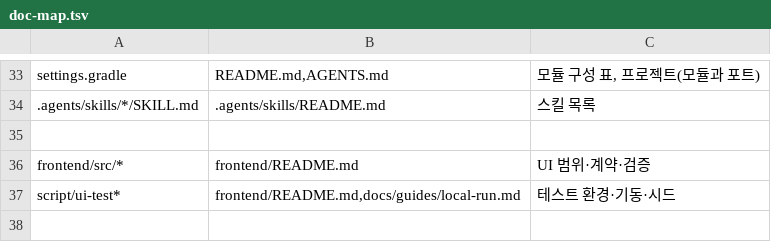
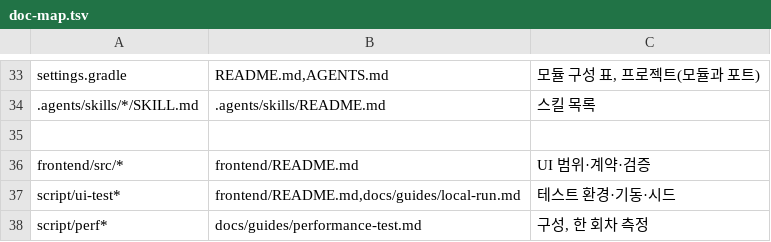
Before and after one commit to logistics-group3/logistics-management, a TSV file: docs/doc-map.tsv, drawn as a sheet; only a part is shown, gaps mark what is left out; the diff names each change by its address in the sheet, - before the commit and + after, or states it on an @@ line.

Commit message:
feat(infra): 캐시 도입 전 성능 측정 환경과 k6 시나리오 추가
- script/perf.sh: 개발 스택과 분리된 logistics-perf 프로젝트로 기동, 시드, 실행, 보고서, docs 기록까지 처리한다
- compose.perf.yml: 컨테이너당 1 CPU·768MB, 추적 0.0, Slack 끔, Gateway 권한 캐시 TTL 조절
- k6(grafana/k6:1.3.0): S1 인증(권한 변경 반영 시간 포함), S2 주문 생성, S3 허브 조회, Prometheus 지표 보고서
- 측정 범위(A·B·C, D 기각)와 조건·판정 기준은 docs/reviews/performance/README.md, 절차는 docs/guides/performance-test.md

```diff
--- a/docs/doc-map.tsv
+++ b/docs/doc-map.tsv
+row 38: script/perf* | docs/guides/performance-test.md | 구성, 한 회차 측정
```
Also changed, not shown: 12 other files.
